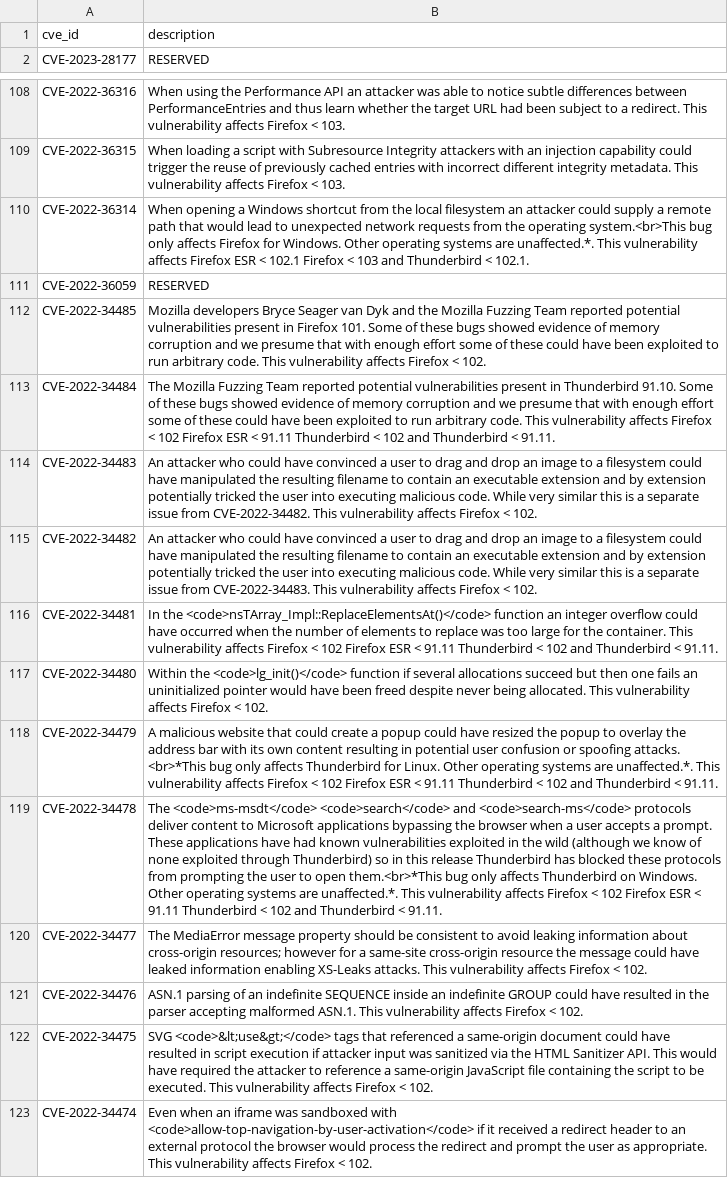
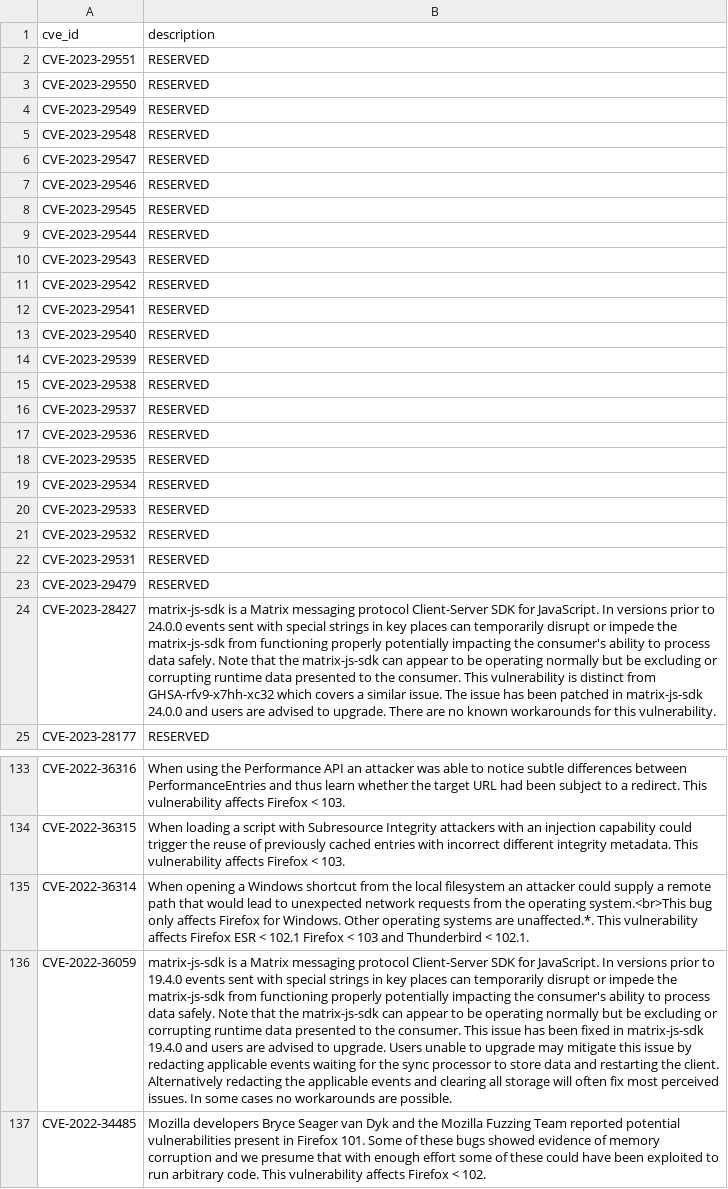
Before and after one commit to krn65/mpvd, a CSV file: cve_data/cve_data.csv, drawn as a sheet; only a part is shown, gaps mark what is left out; the shorter side is filled out with more unchanged rows; addresses are those after the commit; the diff covers the shown part only; the diff names each change by its address in the sheet, - before the commit and + after, or states it on an @@ line.

Commit message:
Add and update vulnerability data for Mozilla products
- Add and update Mozilla product data related to new security advisory pages for vulnerabilities (/product_data)
- Update Bug ID data (/product_bug_ids)
- Update CVE data (/cve_data)
- Update CVE Details data (/cve_details_data)
- Update CWE data (/cwe_data)
- Update README.md

```diff
--- a/cve_data/cve_data.csv
+++ b/cve_data/cve_data.csv
+row 2: CVE-2023-29551 | RESERVED
+row 3: CVE-2023-29550 | RESERVED
+row 4: CVE-2023-29549 | RESERVED
+row 5: CVE-2023-29548 | RESERVED
+row 6: CVE-2023-29547 | RESERVED
+row 7: CVE-2023-29546 | RESERVED
+row 8: CVE-2023-29545 | RESERVED
+row 9: CVE-2023-29544 | RESERVED
+row 10: CVE-2023-29543 | RESERVED
+row 11: CVE-2023-29542 | RESERVED
+row 12: CVE-2023-29541 | RESERVED
+row 13: CVE-2023-29540 | RESERVED
+row 14: CVE-2023-29539 | RESERVED
+row 15: CVE-2023-29538 | RESERVED
+row 16: CVE-2023-29537 | RESERVED
+row 17: CVE-2023-29536 | RESERVED
+row 18: CVE-2023-29535 | RESERVED
+row 19: CVE-2023-29534 | RESERVED
+row 20: CVE-2023-29533 | RESERVED
+row 21: CVE-2023-29532 | RESERVED
+row 22: CVE-2023-29531 | RESERVED
+row 23: CVE-2023-29479 | RESERVED
+row 24: CVE-2023-28427 | matrix-js-sdk is a Matrix messaging protocol Client-Server SDK for JavaScript. In versions prior to 24.0.0 events sent with special strings in key places can temporarily disrupt or impede the matrix-js-sdk from functioning properly potentially impacting the consumer's ability to process data safely. Note that the matrix-js-sdk can appear to be operating normally but be excluding or corrupting runtime data presented to the consumer. This vulnerability is distinct from GHSA-rfv9-x7hh-xc32 which covers a similar issue. The issue has been patched in matrix-js-sdk 24.0.0 and users are advised to upgrade. There are no known workarounds for this vulnerability.
-B136 (description): RESERVED
+B136 (description): matrix-js-sdk is a Matrix messaging protocol Client-Server SDK for JavaScript. In versions prior to 19.4.0 events sent with special strings in key places can temporarily disrupt or impede the matrix-js-sdk from functioning properly potentially impacting the consumer's ability to process data safely. Note that the matrix-js-sdk can appear to be operating normally but be excluding or corrupting runtime data presented to the consumer. This issue has been fixed in matrix-js-sdk 19.4.0 and users are advised to upgrade. Users unable to upgrade may mitigate this issue by redacting applicable events waiting for the sync processor to store data and restarting the client. Alternatively redacting the applicable events and clearing all storage will often fix most perceived issues. In some cases no workarounds are possible.
```
Also changed, not shown: 2 added rows elsewhere in this file, cwe_data/firefox-cwe_data.csv, cwe_data/firefox_esr-cwe_data.csv, 17 other files.
